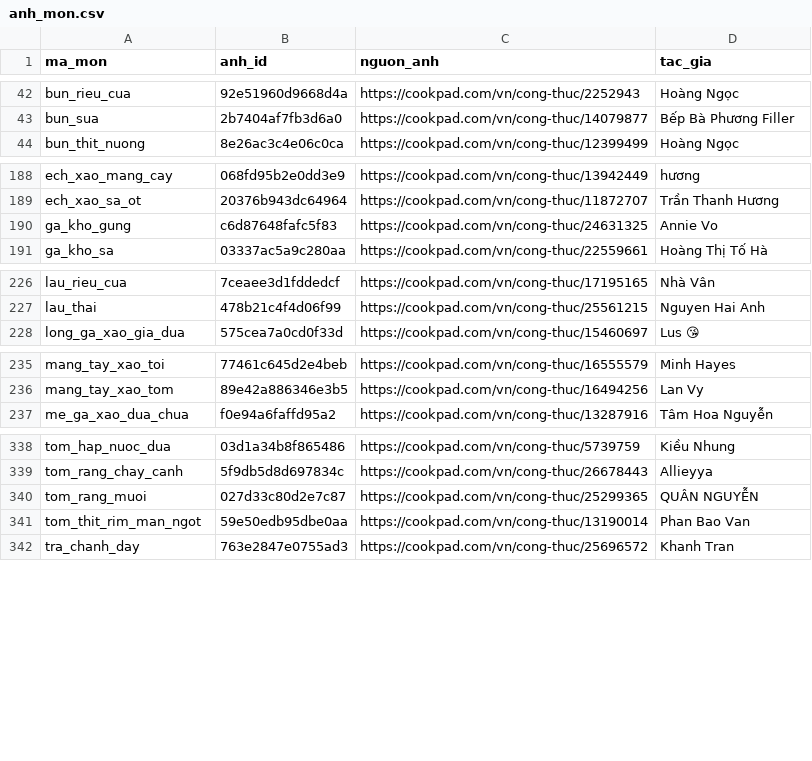
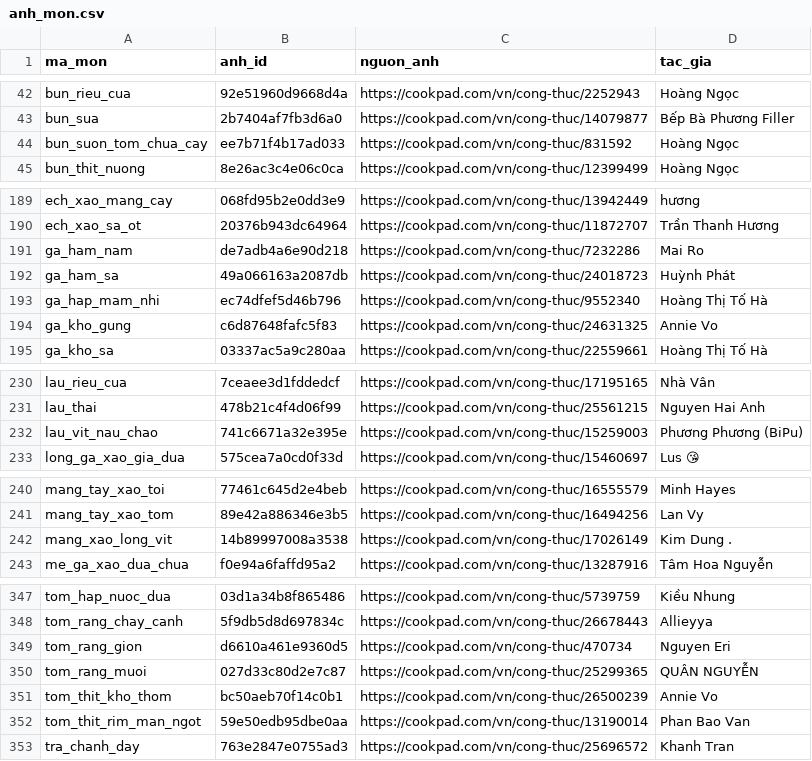
Before and after one commit to quaitinh/ca-chef, a CSV file: data/de_xuat/anh_mon.csv, drawn as a sheet; only a part is shown, gaps mark what is left out; the diff covers the shown part only.

```diff
--- a/data/de_xuat/anh_mon.csv
+++ b/data/de_xuat/anh_mon.csv
@@ -43,2 +43,3 @@ bun_rieu_cua,92e51960d9668d4a,https://cookpad.com/vn/cong-thuc/2252943,Hoàng Ng
 bun_sua,2b7404af7fb3d6a0,https://cookpad.com/vn/cong-thuc/14079877,Bếp Bà Phương Filler
+bun_suon_tom_chua_cay,ee7b71f4b17ad033,https://cookpad.com/vn/cong-thuc/831592,Hoàng Ngọc
 bun_thit_nuong,8e26ac3c4e06c0ca,https://cookpad.com/vn/cong-thuc/12399499,Hoàng Ngọc
@@ -189,2 +190,5 @@ ech_xao_mang_cay,068fd95b2e0dd3e9,https://cookpad.com/vn/cong-thuc/13942449,hư
 ech_xao_sa_ot,20376b943dc64964,https://cookpad.com/vn/cong-thuc/11872707,Trần Thanh Hương
+ga_ham_nam,de7adb4a6e90d218,https://cookpad.com/vn/cong-thuc/7232286,Mai Ro
+ga_ham_sa,49a066163a2087db,https://cookpad.com/vn/cong-thuc/24018723,Huỳnh Phát
+ga_hap_mam_nhi,ec74dfef5d46b796,https://cookpad.com/vn/cong-thuc/9552340,Hoàng Thị Tố Hà
 ga_kho_gung,c6d87648fafc5f83,https://cookpad.com/vn/cong-thuc/24631325,Annie Vo
@@ -227,2 +231,3 @@ lau_rieu_cua,7ceaee3d1fddedcf,https://cookpad.com/vn/cong-thuc/17195165,Nhà Vâ
 lau_thai,478b21c4f4d06f99,https://cookpad.com/vn/cong-thuc/25561215,Nguyen Hai Anh
+lau_vit_nau_chao,741c6671a32e395e,https://cookpad.com/vn/cong-thuc/15259003,Phương Phương (BiPu)
 long_ga_xao_gia_dua,575cea7a0cd0f33d,https://cookpad.com/vn/cong-thuc/15460697,Lus 😘
@@ -236,2 +241,3 @@ mang_tay_xao_toi,77461c645d2e4beb,https://cookpad.com/vn/cong-thuc/16555579,Minh
 mang_tay_xao_tom,89e42a886346e3b5,https://cookpad.com/vn/cong-thuc/16494256,Lan Vy
+mang_xao_long_vit,14b89997008a3538,https://cookpad.com/vn/cong-thuc/17026149,Kim Dung .
 me_ga_xao_dua_chua,f0e94a6faffd95a2,https://cookpad.com/vn/cong-thuc/13287916,Tâm Hoa Nguyễn
@@ -339,3 +348,5 @@ tom_hap_nuoc_dua,03d1a34b8f865486,https://cookpad.com/vn/cong-thuc/5739759,Kiề
 tom_rang_chay_canh,5f9db5d8d697834c,https://cookpad.com/vn/cong-thuc/26678443,Allieyya
+tom_rang_gion,d6610a461e9360d5,https://cookpad.com/vn/cong-thuc/470734,Nguyen Eri
 tom_rang_muoi,027d33c80d2e7c87,https://cookpad.com/vn/cong-thuc/25299365,QUÂN NGUYỄN
+tom_thit_kho_thom,bc50aeb70f14c0b1,https://cookpad.com/vn/cong-thuc/26500239,Annie Vo
 tom_thit_rim_man_ngot,59e50edb95dbe0aa,https://cookpad.com/vn/cong-thuc/13190014,Phan Bao Van
```
Also changed, not shown: 4 added rows and 6 edited cells elsewhere in this file, data/de_xuat/mon_nhan.csv, 8 other files.
